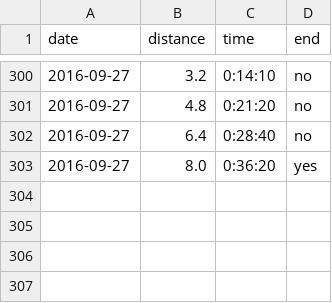
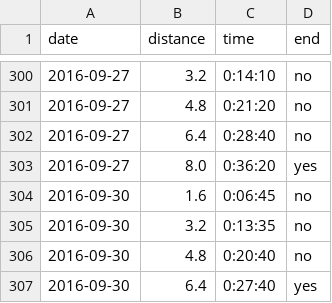
Before and after one commit to rob-in-europe/running, a CSV file: data/runs.csv, drawn as a sheet; only a part is shown, gaps mark what is left out; the diff names each change by its address in the sheet, - before the commit and + after, or states it on an @@ line.

Commit message:
Mild and clear afternoon, moderate pace

```diff
--- a/data/runs.csv
+++ b/data/runs.csv
+row 304: 2016-09-30 | 1.6 | 0:06:45 | no
+row 305: 2016-09-30 | 3.2 | 0:13:35 | no
+row 306: 2016-09-30 | 4.8 | 0:20:40 | no
+row 307: 2016-09-30 | 6.4 | 0:27:40 | yes
```
